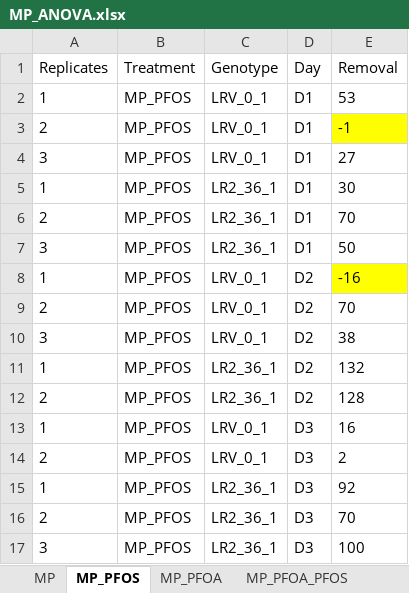
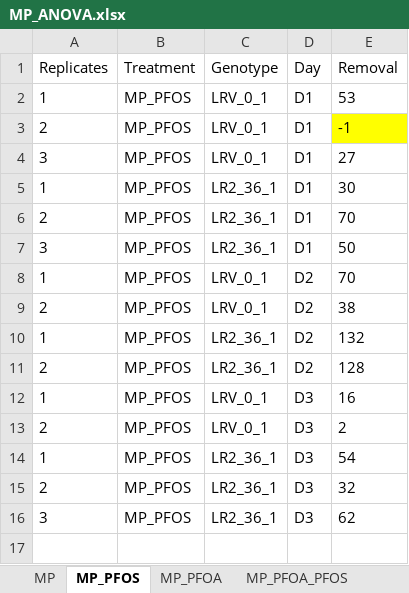
Before and after one commit to madbullahi/DWS, an Excel workbook: MP_ANOVA.xlsx, sheet MP_PFOS, drawn as a sheet; values as stored, in another font and other column widths than the file's, no borders; removed rows and columns are numbered as before the commit, all else as after; the diff names each change by its address in the sheet, - before the commit and + after, or states it on an @@ line.

```diff
--- a/MP_ANOVA.xlsx (sheet MP_PFOS)
+++ b/MP_ANOVA.xlsx (sheet MP_PFOS)
-E8 (Removal): -16
+E8 (Removal): 70
-E8 fill: #FFFF00
+E8 fill: none
-E9 (Removal): 70
+E9 (Removal): 38
-row 10: 3 | MP_PFOS | LRV_0_1 | D2 | 38
-E14 (Removal): 92
+E14 (Removal): 54
-E15 (Removal): 70
+E15 (Removal): 32
-E16 (Removal): 100
+E16 (Removal): 62
```
Also changed, not shown: sheet MP_PFOA_PFOS, sheet MP, sheet MP_PFOA, MP_data.xlsx.
